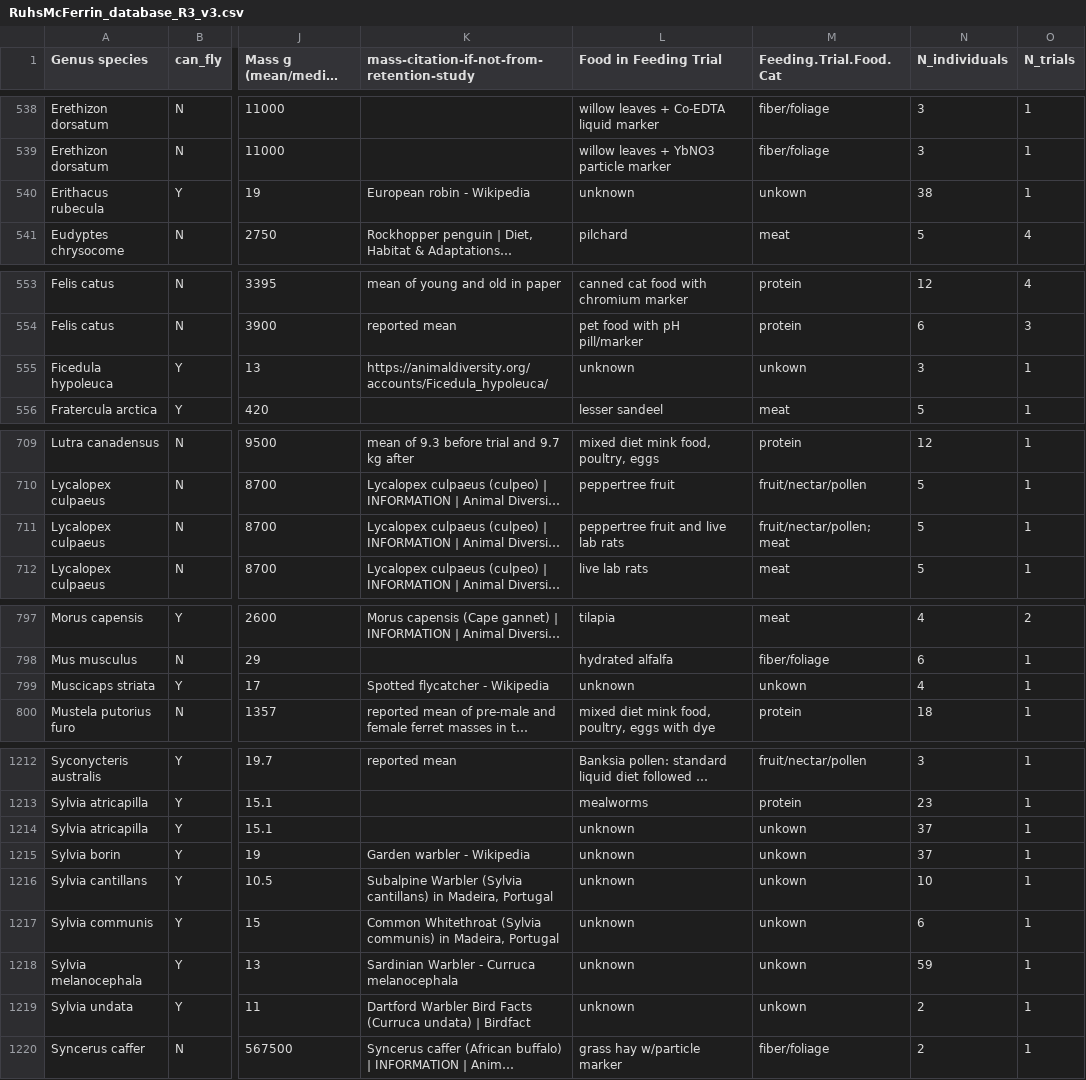
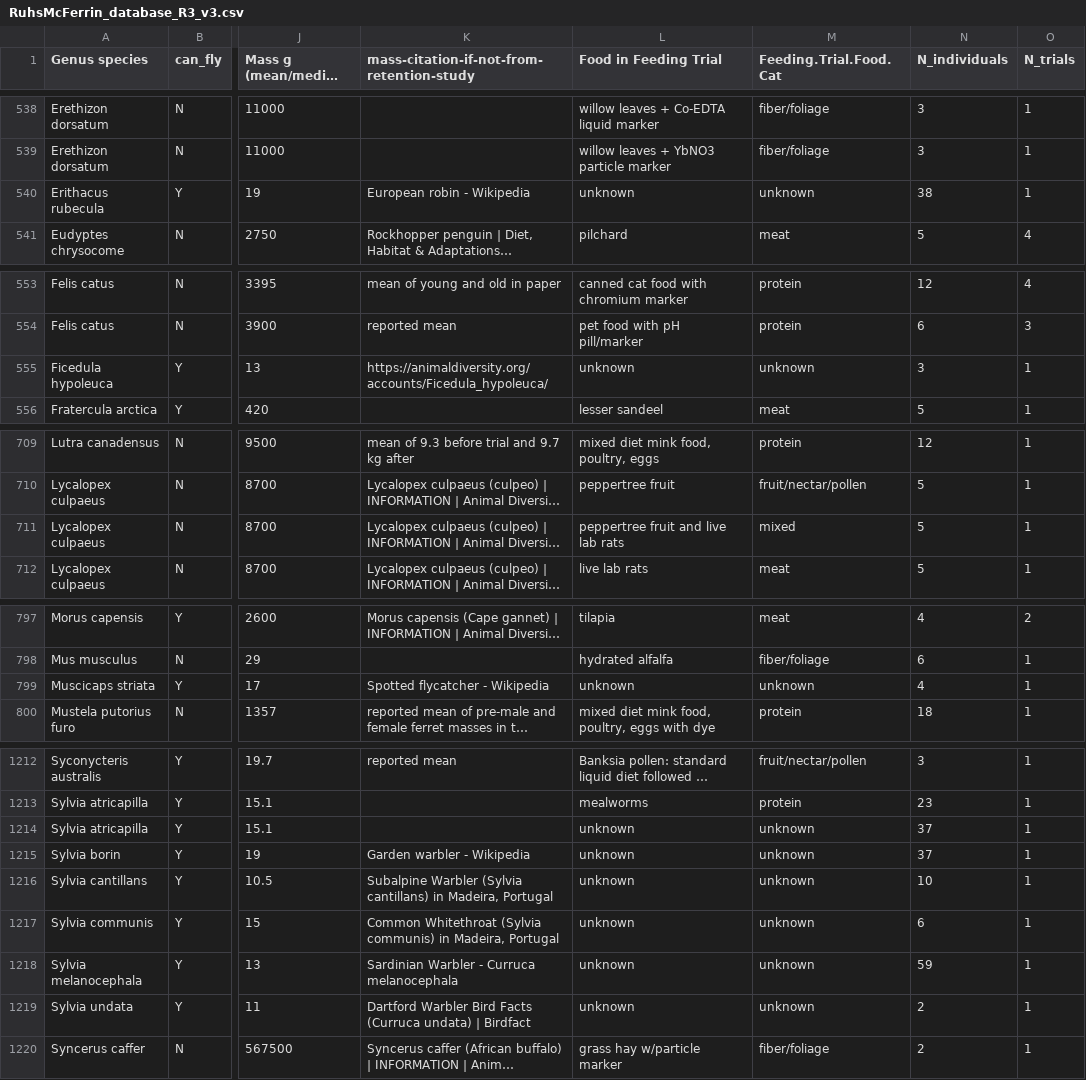
Before and after one commit to brooklabteam/git-transit-time, a CSV file: data/revision-3/RuhsMcFerrin_database_R3_v3.csv, drawn as a sheet; only a part is shown, gaps mark what is left out; long unchanged cells end in …; the diff covers the shown part only; the diff names each change by its address in the sheet, - before the commit and + after, or states it on an @@ line.

Commit message:
typo in file

```diff
--- a/data/revision-3/RuhsMcFerrin_database_R3_v3.csv
+++ b/data/revision-3/RuhsMcFerrin_database_R3_v3.csv
-M540 (Feeding.Trial.Food.Cat): unkown
+M540 (Feeding.Trial.Food.Cat): unknown
-M555 (Feeding.Trial.Food.Cat): unkown
+M555 (Feeding.Trial.Food.Cat): unknown
-M711 (Feeding.Trial.Food.Cat): fruit/nectar/pollen; meat
+M711 (Feeding.Trial.Food.Cat): mixed
-M799 (Feeding.Trial.Food.Cat): unkown
+M799 (Feeding.Trial.Food.Cat): unknown
-M1214:M1219 (Feeding.Trial.Food.Cat): unkown
+M1214:M1219 (Feeding.Trial.Food.Cat): unknown
```
Also changed, not shown: 4 edited cells elsewhere in this file, 4 other files.
